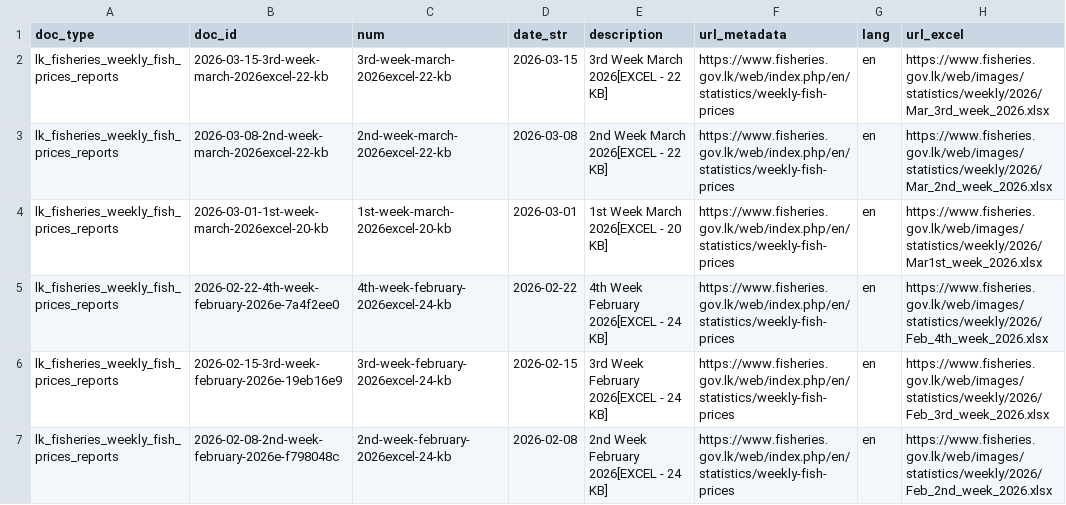
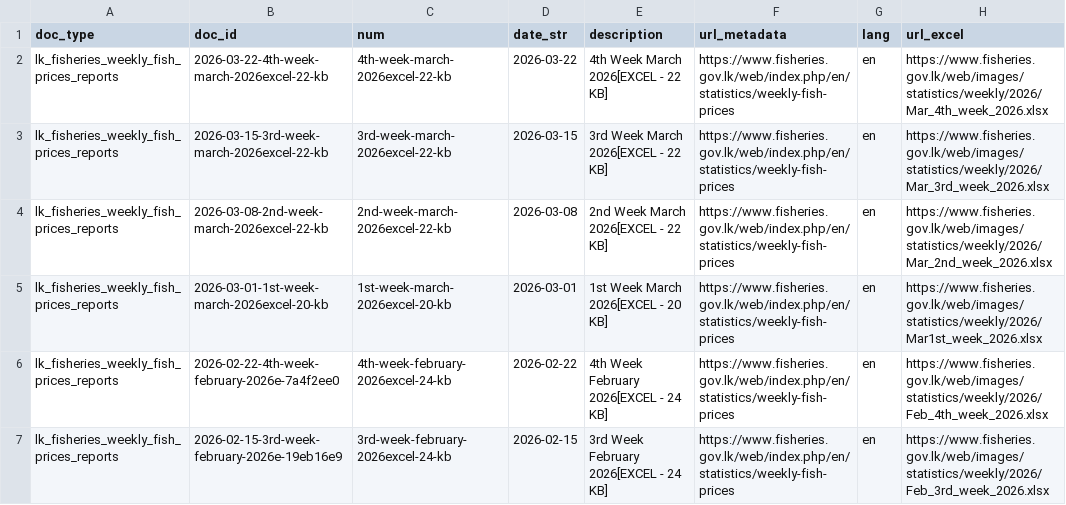
Before and after one commit to nuuuwan/lk_fisheries, a TSV file: data/lk_fisheries_weekly_fish_prices_reports/docs_all.tsv, drawn as a sheet; only a part is shown; the shorter side is filled out with more unchanged rows.

```diff
--- a/data/lk_fisheries_weekly_fish_prices_reports/docs_all.tsv
+++ b/data/lk_fisheries_weekly_fish_prices_reports/docs_all.tsv
@@ -1,2 +1,3 @@
 doc_type	doc_id	num	date_str	description	url_metadata	lang	url_excel
+lk_fisheries_weekly_fish_prices_reports	2026-03-22-4th-week-march-2026excel-22-kb	4th-week-march-2026excel-22-kb	2026-03-22	4th Week March 2026[EXCEL - 22 KB]	https://www.fisheries.gov.lk/web/index.php/en/statistics/weekly-fish-prices	en	https://www.fisheries.gov.lk/web/images/statistics/weekly/2026/Mar_4th_week_2026.xlsx
 lk_fisheries_weekly_fish_prices_reports	2026-03-15-3rd-week-march-2026excel-22-kb	3rd-week-march-2026excel-22-kb	2026-03-15	3rd Week March 2026[EXCEL - 22 KB]	https://www.fisheries.gov.lk/web/index.php/en/statistics/weekly-fish-prices	en	https://www.fisheries.gov.lk/web/images/statistics/weekly/2026/Mar_3rd_week_2026.xlsx
```
Also changed, not shown: data/lk_fisheries_weekly_fish_prices_reports/docs_last100.tsv, 10 other files.
